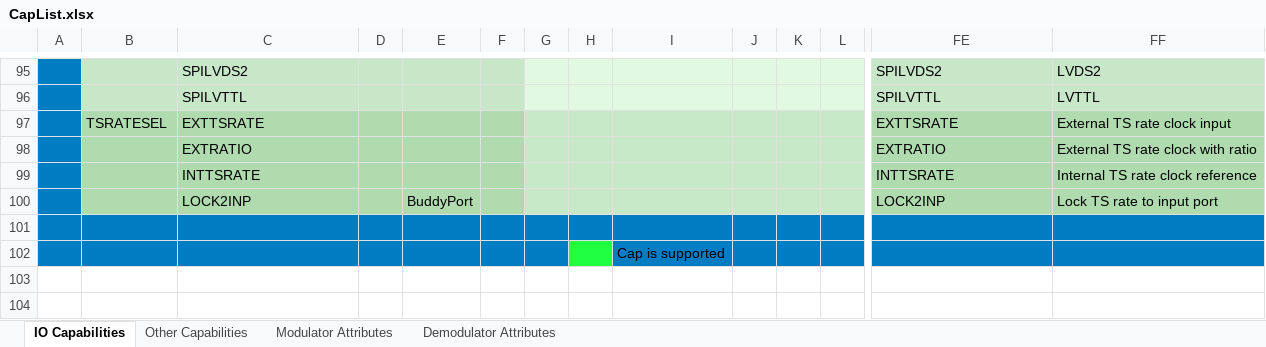
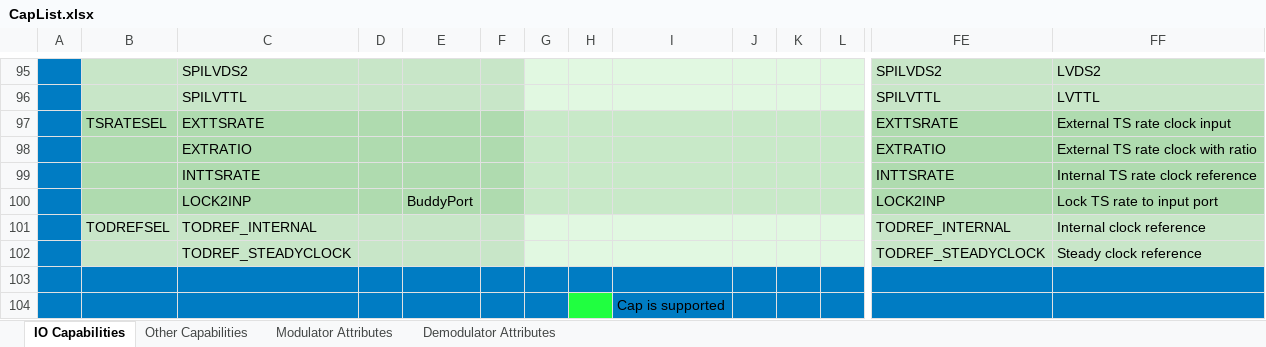
Before and after one commit to levic/dektec, an Excel workbook: LinuxSDK/DTAPI/Doc/CapList.xlsx, sheet IO Capabilities, drawn as a sheet; only a part is shown, gaps mark what is left out; values as stored, in another font and other column widths than the file's, no borders; rows hold the shown columns only; the diff names each change by its address in the sheet, - before the commit and + after, or states it on an @@ line.

Commit message:
LinuxSDK 2021-12 (LinuxSDK_v2021.12.0.tar.gz)
DTAPI 5.47.0.179
Dta 4.28.4.274
DtaNw 3.5.11.42
DtPcie 1.14.0.297
Dtu 4.15.0.88

```diff
--- a/LinuxSDK/DTAPI/Doc/CapList.xlsx (sheet IO Capabilities)
+++ b/LinuxSDK/DTAPI/Doc/CapList.xlsx (sheet IO Capabilities)
+row 101:  | TODREFSEL | TODREF_INTERNAL |  |  |  |  |  |  |  |  |  | TODREF_INTERNAL | Internal clock reference
+row 102:  |  | TODREF_STEADYCLOCK |  |  |  |  |  |  |  |  |  | TODREF_STEADYCLOCK | Steady clock reference
```
Also changed, not shown: 40 other files.
